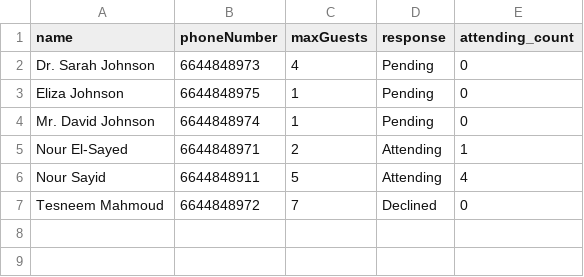
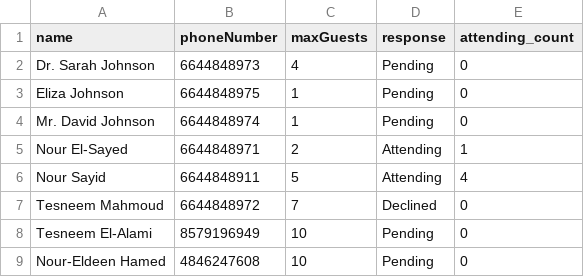
Before and after one commit to NourH293/Wedding-Website, a CSV file: guest_list_export.csv, drawn as a sheet.

Commit message:
fix guest export

```diff
--- a/guest_list_export.csv
+++ b/guest_list_export.csv
@@ -7 +7,3 @@ Nour Sayid,6644848911,5,Attending,4
 Tesneem Mahmoud,6644848972,7,Declined,0
+Tesneem El-Alami,8579196949,10,Pending,0
+Nour-Eldeen Hamed,4846247608,10,Pending,0
```
Also changed, not shown: 1 other file.
